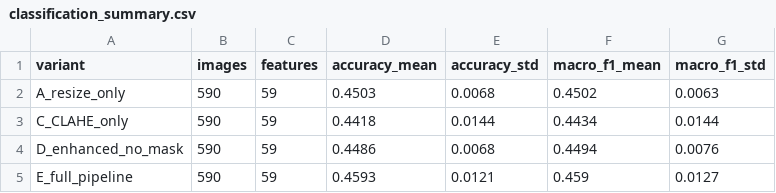
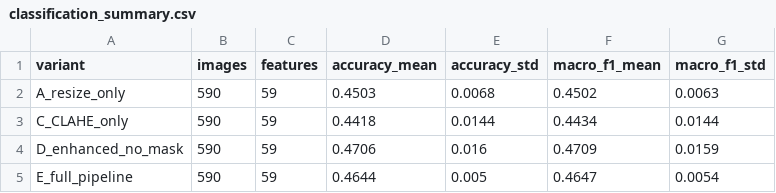
Before and after one commit to shrayash25/dip-pest-preprocessing, a CSV file: results/classification_summary.csv, drawn as a sheet.

```diff
--- a/results/classification_summary.csv
+++ b/results/classification_summary.csv
@@ -3,3 +3,3 @@ A_resize_only,590,59,0.4503,0.0068,0.4502,0.0063
 C_CLAHE_only,590,59,0.4418,0.0144,0.4434,0.0144
-D_enhanced_no_mask,590,59,0.4486,0.0068,0.4494,0.0076
-E_full_pipeline,590,59,0.4593,0.0121,0.459,0.0127
+D_enhanced_no_mask,590,59,0.4706,0.016,0.4709,0.0159
+E_full_pipeline,590,59,0.4644,0.005,0.4647,0.0054
```
Also changed, not shown: results/baseline_comparison.csv, results/classification_per_class.csv, 56 other files.
